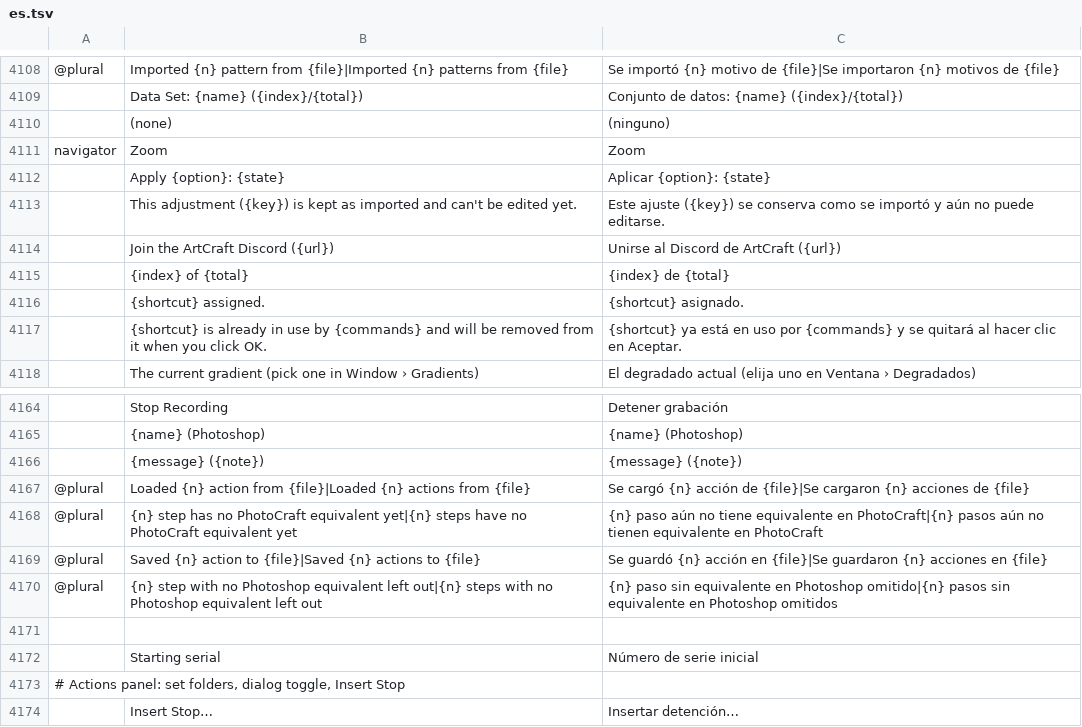
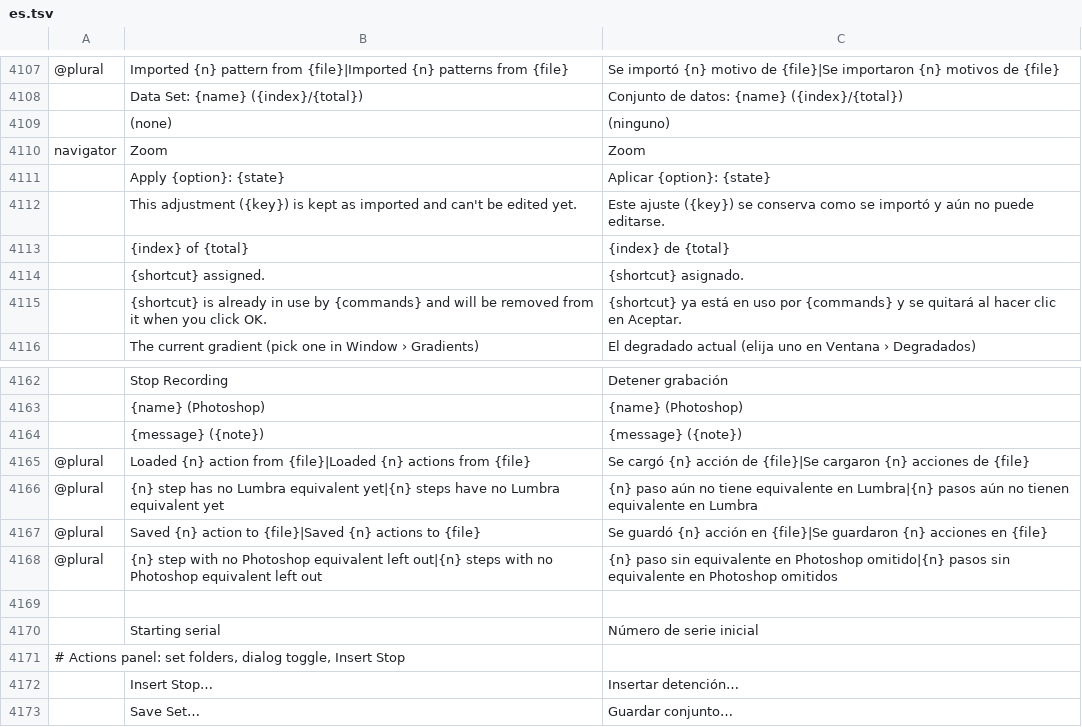
Before and after one commit to tazerty/photocraft, a TSV file: crates/ui-egui/src/i18n/es.tsv, drawn as a sheet; only a part is shown, gaps mark what is left out; the shorter side is filled out with more unchanged rows; the diff covers the shown part only.

```diff
--- a/crates/ui-egui/src/i18n/es.tsv
+++ b/crates/ui-egui/src/i18n/es.tsv
@@ -4113,3 +4112,2 @@ navigator	Zoom	Zoom
 	This adjustment ({key}) is kept as imported and can't be edited yet.	Este ajuste ({key}) se conserva como se importó y aún no puede editarse.
-	Join the ArtCraft Discord ({url})	Unirse al Discord de ArtCraft ({url})
 	{index} of {total}	{index} de {total}
@@ -4167,3 +4165,3 @@ navigator	Zoom	Zoom
 @plural	Loaded {n} action from {file}|Loaded {n} actions from {file}	Se cargó {n} acción de {file}|Se cargaron {n} acciones de {file}
-@plural	{n} step has no PhotoCraft equivalent yet|{n} steps have no PhotoCraft equivalent yet	{n} paso aún no tiene equivalente en PhotoCraft|{n} pasos aún no tienen equivalente en PhotoCraft
+@plural	{n} step has no Lumbra equivalent yet|{n} steps have no Lumbra equivalent yet	{n} paso aún no tiene equivalente en Lumbra|{n} pasos aún no tienen equivalente en Lumbra
 @plural	Saved {n} action to {file}|Saved {n} actions to {file}	Se guardó {n} acción en {file}|Se guardaron {n} acciones en {file}
```
Also changed, not shown: 2 added rows, 3 removed rows and 6 edited cells elsewhere in this file, crates/ui-egui/src/i18n/de.tsv, crates/ui-egui/src/i18n/el.tsv, 20 other files.
